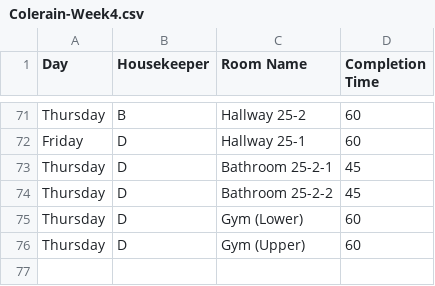
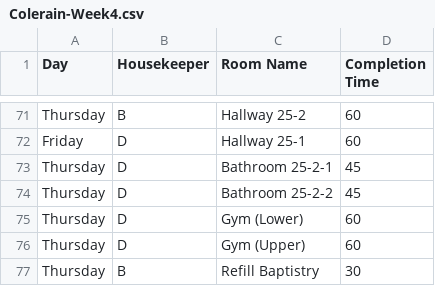
Before and after one commit to nothinghysterical/repository, a CSV file: schedules/Colerain-Week4.csv, drawn as a sheet; only a part is shown, gaps mark what is left out; the diff names each change by its address in the sheet, - before the commit and + after, or states it on an @@ line.

Commit message:
Update Colerain-Week4.csv

```diff
--- a/schedules/Colerain-Week4.csv
+++ b/schedules/Colerain-Week4.csv
+row 77: Thursday | B | Refill Baptistry | 30
```
